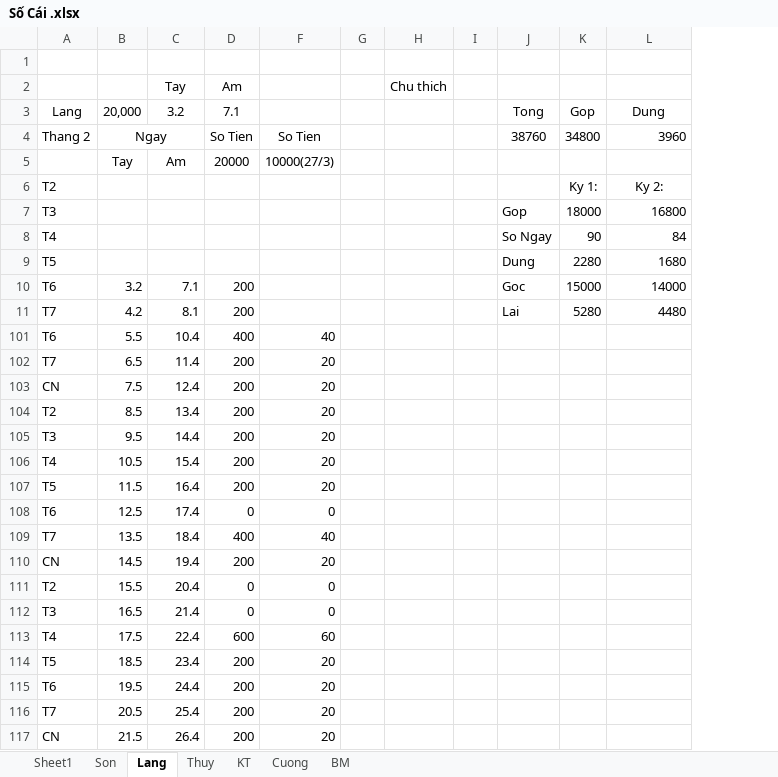
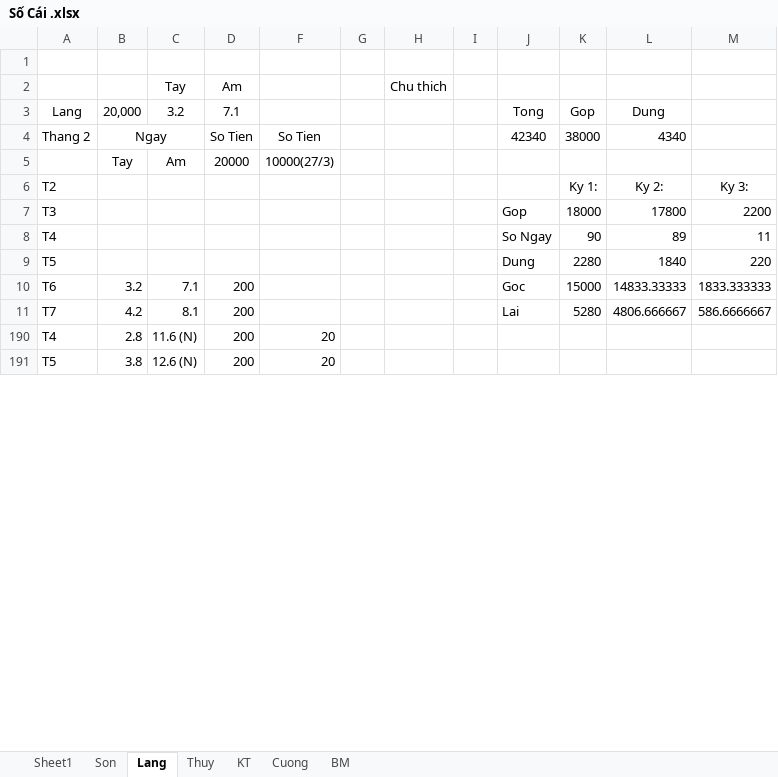
Before and after one commit to Hubitga/Hubito, an Excel workbook: Số Cái .xlsx, sheet Lang, drawn as a sheet; only a part is shown; values as stored, in another font and other column widths than the file's, no borders; removed rows and columns are numbered as before the commit, all else as after; the diff covers the shown part only; the diff names each change by its address in the sheet, - before the commit and + after, or states it on an @@ line.

```diff
--- a/Số Cái .xlsx (sheet Lang)
+++ b/Số Cái .xlsx (sheet Lang)
-column G, empty
+column G, empty
+column M, rows 6-11: Ky 3: | 2200 | 11 | 220 | 1833.333333 | 586.6666667
-J4: 38760
+J4: 42340
-K4: 34800
+K4: 38000
-L4: 3960
+L4: 4340
-L7: 16800
+L7: 17800
-L8: 84
+L8: 89
-L9: 1680
+L9: 1840
-L10: 14000
+L10: 14833.33333
-L11: 4480
+L11: 4806.666667
@@ row 101 hidden: T6 | 5.5 | 10.4 | 400 | 40 @@
@@ row 102 hidden: T7 | 6.5 | 11.4 | 200 | 20 @@
@@ row 103 hidden: CN | 7.5 | 12.4 | 200 | 20 @@
@@ row 104 hidden: T2 | 8.5 | 13.4 | 200 | 20 @@
@@ row 105 hidden: T3 | 9.5 | 14.4 | 200 | 20 @@
-B190: 10.5
+B190: 2.8
-C190 (Tay): 15.4
+C190 (Tay): 11.6 (N)
-B191: 11.5
+B191: 3.8
-C191 (Tay): 16.4
+C191 (Tay): 12.6 (N)
@@ row 108 hidden: T6 | 12.5 | 17.4 | 0 | 0 @@
@@ row 109 hidden: T7 | 13.5 | 18.4 | 400 | 40 @@
@@ row 110 hidden: CN | 14.5 | 19.4 | 200 | 20 @@
@@ row 111 hidden: T2 | 15.5 | 20.4 | 0 | 0 @@
@@ row 112 hidden: T3 | 16.5 | 21.4 | 0 | 0 @@
@@ row 113 hidden: T4 | 17.5 | 22.4 | 600 | 60 @@
@@ row 114 hidden: T5 | 18.5 | 23.4 | 200 | 20 @@
@@ row 115 hidden: T6 | 19.5 | 24.4 | 200 | 20 @@
@@ row 116 hidden: T7 | 20.5 | 25.4 | 200 | 20 @@
@@ row 117 hidden: CN | 21.5 | 26.4 | 200 | 20 @@
```
Also changed, not shown: 14 removed rows, 60 hidden or unhidden rows and 18 edited cells elsewhere in this sheet, sheet Thuy, sheet Sheet1, sheet BM, formulas that keep their value, hidden cells.
